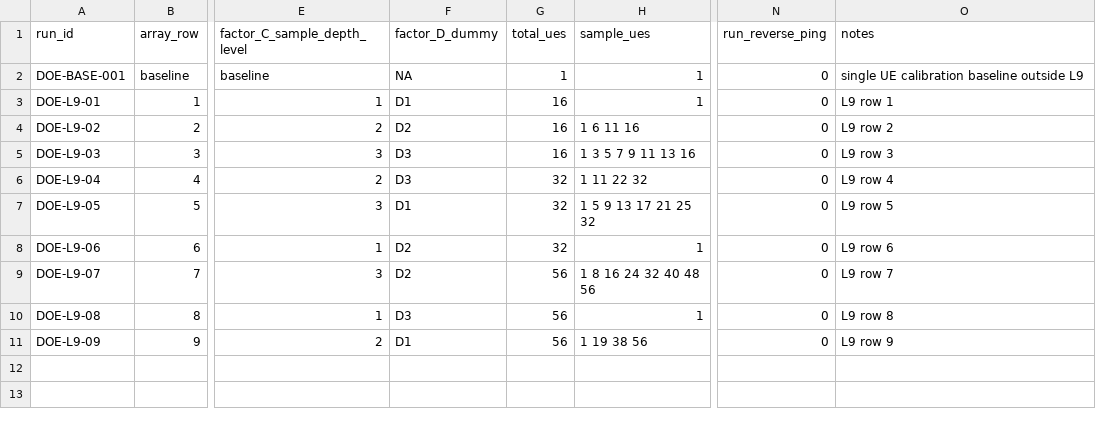
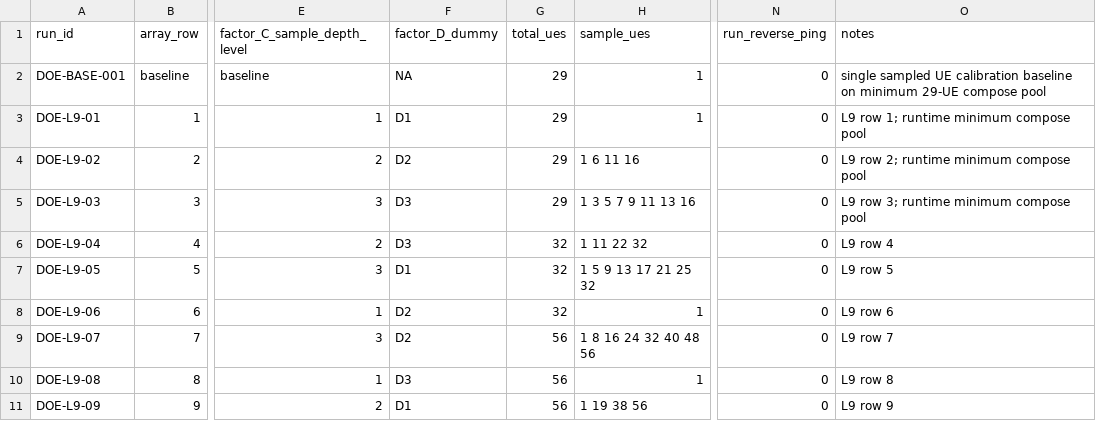
Before and after one commit to tonywang07009/Red_cap_openairinterface5g, a CSV file: agent_doc/Project_management/projects/redcap_simulator_performance_eval_v1/analysis/data/p2_taguchi_l9_run_matrix.csv, drawn as a sheet; only a part is shown, gaps mark what is left out; the diff names each change by its address in the sheet, - before the commit and + after, or states it on an @@ line.

```diff
--- a/agent_doc/Project_management/projects/redcap_simulator_performance_eval_v1/analysis/data/p2_taguchi_l9_run_matrix.csv
+++ b/agent_doc/Project_management/projects/redcap_simulator_performance_eval_v1/analysis/data/p2_taguchi_l9_run_matrix.csv
-G2 (total_ues): 1
+G2 (total_ues): 29
-O2 (notes): single UE calibration baseline outside L9
+O2 (notes): single sampled UE calibration baseline on minimum 29-UE compose pool
-G3:G5 (total_ues): 16
+G3:G5 (total_ues): 29
-O3 (notes): L9 row 1
+O3 (notes): L9 row 1; runtime minimum compose pool
-O4 (notes): L9 row 2
+O4 (notes): L9 row 2; runtime minimum compose pool
-O5 (notes): L9 row 3
+O5 (notes): L9 row 3; runtime minimum compose pool
```
Also changed, not shown: 30 other files.
